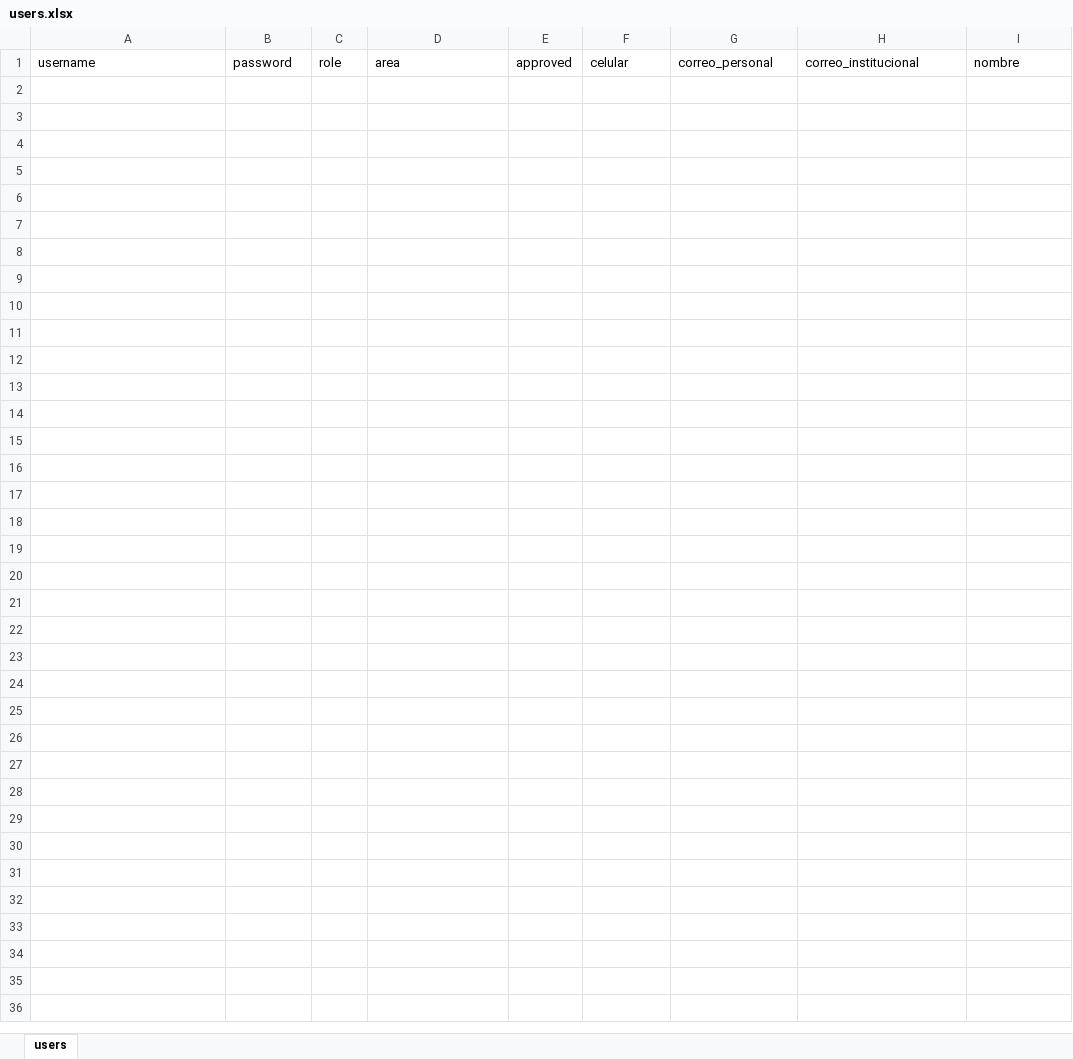
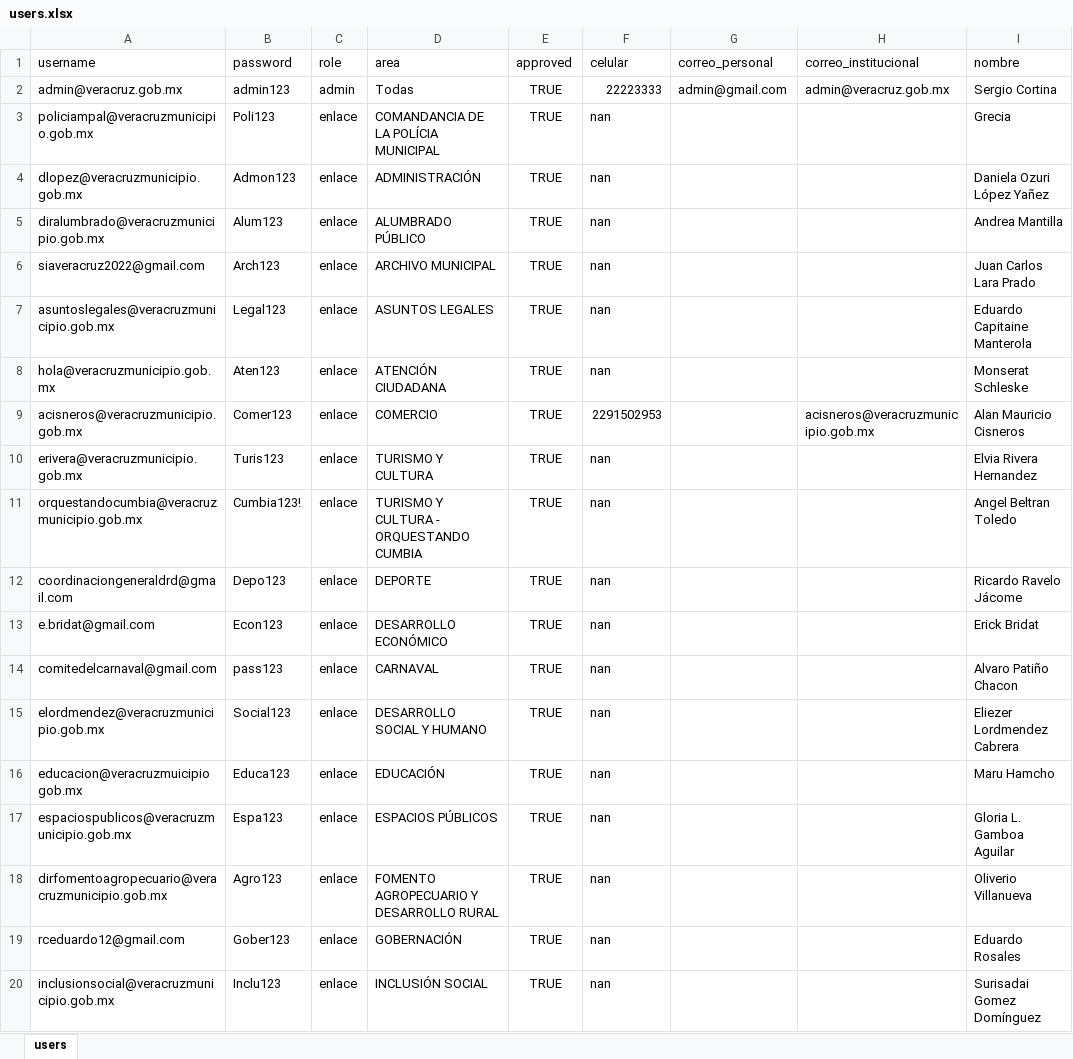
Before and after one commit to sergiocortina/chatbot, an Excel workbook: users.xlsx, sheet users, drawn as a sheet; only a part is shown; values as stored, in another font and other column widths than the file's, no borders; the diff covers the shown part only; the diff names each change by its address in the sheet, - before the commit and + after, or states it on an @@ line.

Commit message:
Add files via upload

```diff
--- a/users.xlsx (sheet users)
+++ b/users.xlsx (sheet users)
+row 2: admin@veracruz.gob.mx | admin123 | admin | Todas | TRUE | 22223333 | admin@gmail.com | admin@veracruz.gob.mx | Sergio Cortina
+row 3: policiampal@veracruzmunicipio.gob.mx | Poli123 | enlace | COMANDANCIA DE LA POLÍCIA MUNICIPAL | TRUE | nan |  |  | Grecia
+row 4: dlopez@veracruzmunicipio.gob.mx | Admon123 | enlace | ADMINISTRACIÓN | TRUE | nan |  |  | Daniela Ozuri López Yañez
+row 5: diralumbrado@veracruzmunicipio.gob.mx | Alum123 | enlace | ALUMBRADO PÚBLICO | TRUE | nan |  |  | Andrea Mantilla
+row 6: siaveracruz2022@gmail.com | Arch123 | enlace | ARCHIVO MUNICIPAL | TRUE | nan |  |  | Juan Carlos Lara Prado
+row 7: asuntoslegales@veracruzmunicipio.gob.mx | Legal123 | enlace | ASUNTOS LEGALES | TRUE | nan |  |  | Eduardo Capitaine Manterola
+row 8: hola@veracruzmunicipio.gob.mx | Aten123 | enlace | ATENCIÓN CIUDADANA | TRUE | nan |  |  | Monserat Schleske
+row 9: acisneros@veracruzmunicipio.gob.mx | Comer123 | enlace | COMERCIO | TRUE | 2291502953 |  | acisneros@veracruzmunicipio.gob.mx | Alan Mauricio Cisneros
+row 10: erivera@veracruzmunicipio.gob.mx | Turis123 | enlace | TURISMO Y CULTURA | TRUE | nan |  |  | Elvia Rivera Hernandez
+row 11: orquestandocumbia@veracruzmunicipio.gob.mx | Cumbia123! | enlace | TURISMO Y CULTURA - ORQUESTANDO CUMBIA | TRUE | nan |  |  | Angel Beltran Toledo
+row 12: coordinaciongeneraldrd@gmail.com | Depo123 | enlace | DEPORTE | TRUE | nan |  |  | Ricardo Ravelo Jácome
+row 13: e.bridat@gmail.com | Econ123 | enlace | DESARROLLO ECONÓMICO | TRUE | nan |  |  | Erick Bridat
+row 14: comitedelcarnaval@gmail.com | pass123 | enlace | CARNAVAL | TRUE | nan |  |  | Alvaro Patiño Chacon
+row 15: elordmendez@veracruzmunicipio.gob.mx | Social123 | enlace | DESARROLLO SOCIAL Y HUMANO | TRUE | nan |  |  | Eliezer Lordmendez Cabrera
+row 16: educacion@veracruzmuicipiogob.mx | Educa123 | enlace | EDUCACIÓN | TRUE | nan |  |  | Maru Hamcho
+row 17: espaciospublicos@veracruzmunicipio.gob.mx | Espa123 | enlace | ESPACIOS PÚBLICOS | TRUE | nan |  |  | Gloria L. Gamboa Aguilar
+row 18: dirfomentoagropecuario@veracruzmunicipio.gob.mx | Agro123 | enlace | FOMENTO AGROPECUARIO Y DESARROLLO RURAL | TRUE | nan |  |  | Oliverio Villanueva
+row 19: rceduardo12@gmail.com | Gober123 | enlace | GOBERNACIÓN | TRUE | nan |  |  | Eduardo Rosales
+row 20: inclusionsocial@veracruzmunicipio.gob.mx | Inclu123 | enlace | INCLUSIÓN SOCIAL | TRUE | nan |  |  | Surisadai Gomez Domínguez
```
Also changed, not shown: 33 added rows elsewhere in this sheet.
